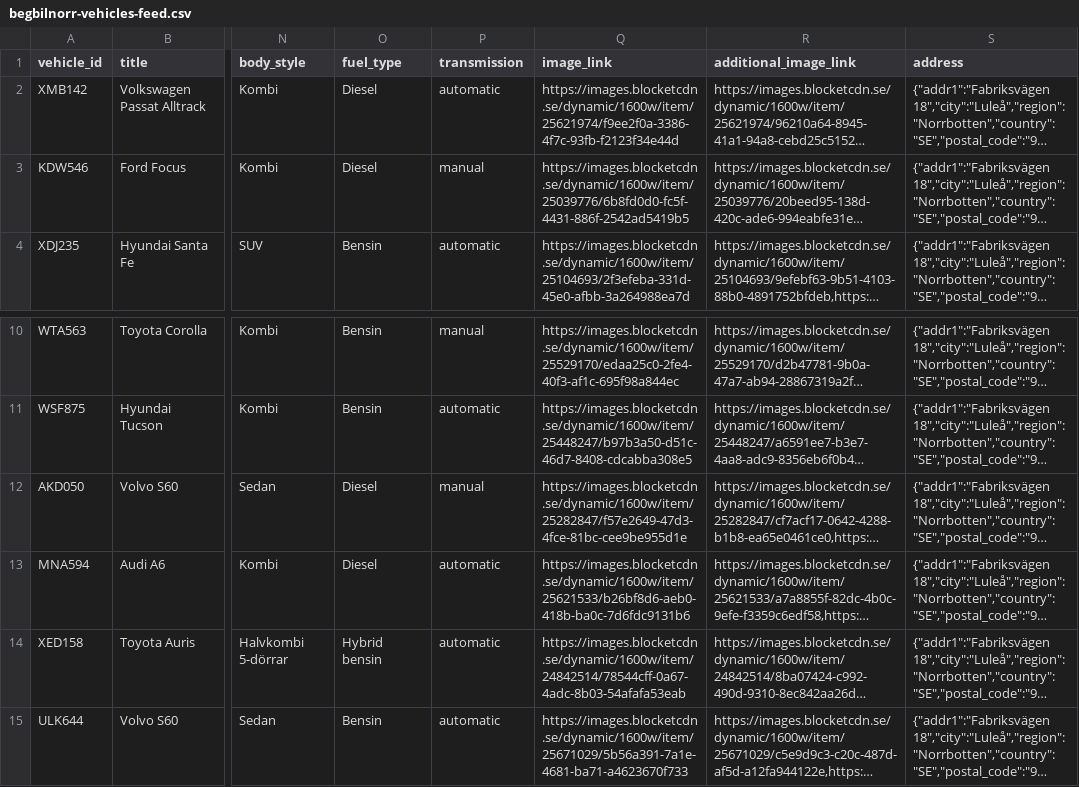
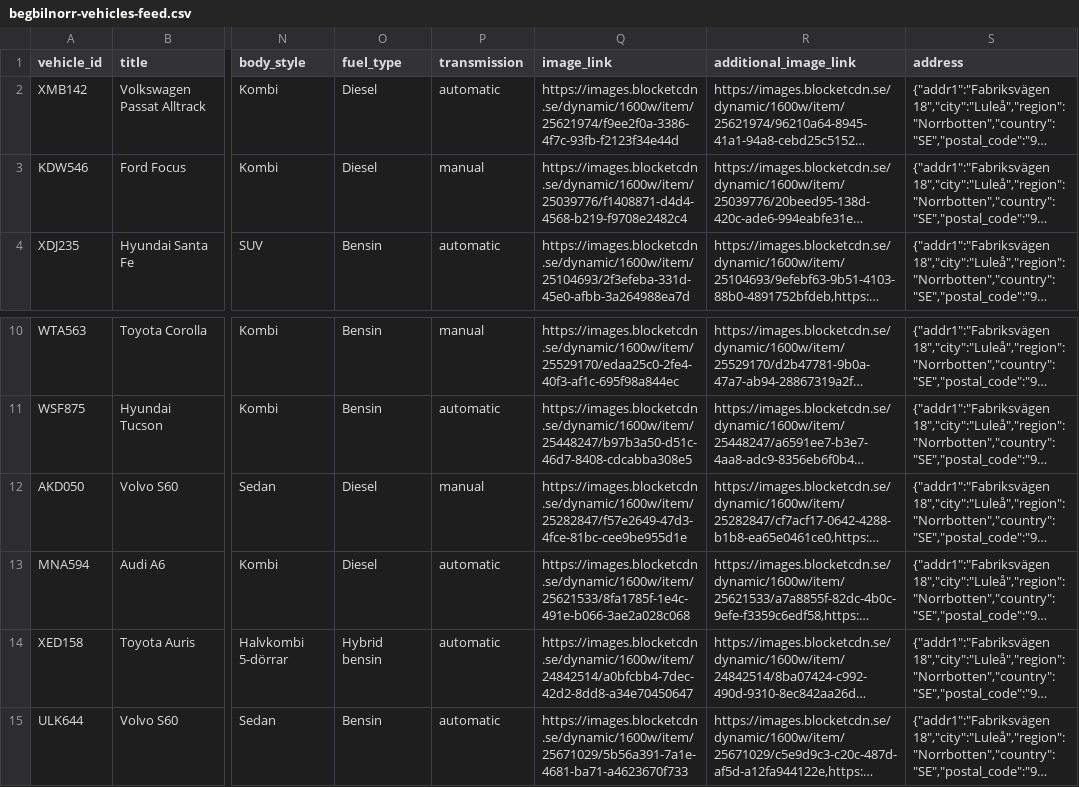
Before and after one commit to testingmodel142swe/begbilnorr-vehicle-feed, a CSV file: begbilnorr-vehicles-feed.csv, drawn as a sheet; only a part is shown, gaps mark what is left out; long unchanged cells end in …; the diff names each change by its address in the sheet, - before the commit and + after, or states it on an @@ line.

Commit message:
auto: uppdatera fordonsfeed

```diff
--- a/begbilnorr-vehicles-feed.csv
+++ b/begbilnorr-vehicles-feed.csv
-Q3 (image_link): https://images.blocketcdn.se/dynamic/1600w/item/25039776/6b8fd0d0-fc5f-4431-886f-2542ad5419b5
+Q3 (image_link): https://images.blocketcdn.se/dynamic/1600w/item/25039776/f1408871-d4d4-4568-b219-f9708e2482c4
-Q13 (image_link): https://images.blocketcdn.se/dynamic/1600w/item/25621533/b26bf8d6-aeb0-418b-ba0c-7d6fdc9131b6
+Q13 (image_link): https://images.blocketcdn.se/dynamic/1600w/item/25621533/8fa1785f-1e4c-491e-b066-3ae2a028c068
-Q14 (image_link): https://images.blocketcdn.se/dynamic/1600w/item/24842514/78544cff-0a67-4adc-8b03-54afafa53eab
+Q14 (image_link): https://images.blocketcdn.se/dynamic/1600w/item/24842514/a0bfcbb4-7dec-42d2-8dd8-a34e70450647
```
